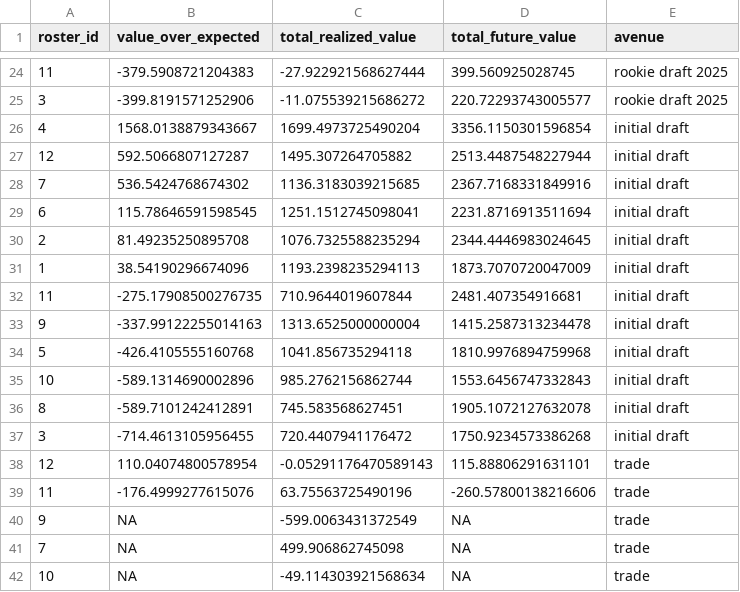
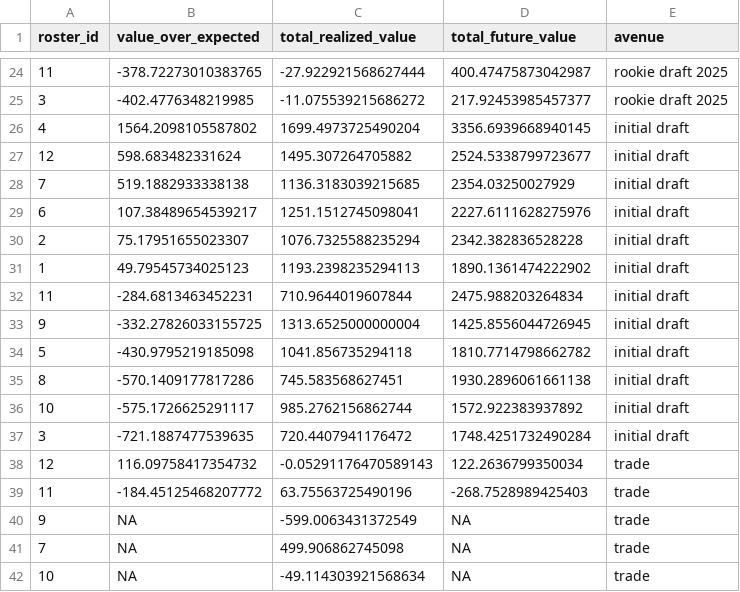
Before and after one commit to CalebSkinner1/FantasyDynasty, a CSV file: Shiny/Saved Files/value_avenues.csv, drawn as a sheet; only a part is shown, gaps mark what is left out; the diff covers the shown part only.

```diff
--- a/Shiny/Saved Files/value_avenues.csv
+++ b/Shiny/Saved Files/value_avenues.csv
@@ -24,17 +24,17 @@ roster_id,value_over_expected,total_realized_value,total_future_value,avenue
-11,-379.5908721204383,-27.922921568627444,399.560925028745,rookie draft 2025
-3,-399.8191571252906,-11.075539215686272,220.72293743005577,rookie draft 2025
-4,1568.0138879343667,1699.4973725490204,3356.1150301596854,initial draft
-12,592.5066807127287,1495.307264705882,2513.4487548227944,initial draft
-7,536.5424768674302,1136.3183039215685,2367.7168331849916,initial draft
-6,115.78646591598545,1251.1512745098041,2231.8716913511694,initial draft
-2,81.49235250895708,1076.7325588235294,2344.4446983024645,initial draft
-1,38.54190296674096,1193.2398235294113,1873.7070720047009,initial draft
-11,-275.17908500276735,710.9644019607844,2481.407354916681,initial draft
-9,-337.99122255014163,1313.6525000000004,1415.2587313234478,initial draft
-5,-426.4105555160768,1041.856735294118,1810.9976894759968,initial draft
-10,-589.1314690002896,985.2762156862744,1553.6456747332843,initial draft
-8,-589.7101242412891,745.583568627451,1905.1072127632078,initial draft
-3,-714.4613105956455,720.4407941176472,1750.9234573386268,initial draft
-12,110.04074800578954,-0.05291176470589143,115.88806291631101,trade
-11,-176.4999277615076,63.75563725490196,-260.57800138216606,trade
+11,-378.72273010383765,-27.922921568627444,400.47475873042987,rookie draft 2025
+3,-402.4776348219985,-11.075539215686272,217.92453985457377,rookie draft 2025
+4,1564.2098105587802,1699.4973725490204,3356.6939668940145,initial draft
+12,598.683482331624,1495.307264705882,2524.5338799723677,initial draft
+7,519.1882933338138,1136.3183039215685,2354.03250027929,initial draft
+6,107.38489654539217,1251.1512745098041,2227.6111628275976,initial draft
+2,75.17951655023307,1076.7325588235294,2342.382836528228,initial draft
+1,49.79545734025123,1193.2398235294113,1890.1361474222902,initial draft
+11,-284.6813463452231,710.9644019607844,2475.988203264834,initial draft
+9,-332.27826033155725,1313.6525000000004,1425.8556044726945,initial draft
+5,-430.9795219185098,1041.856735294118,1810.7714798662782,initial draft
+8,-570.1409177817286,745.583568627451,1930.2896061661138,initial draft
+10,-575.1726625291117,985.2762156862744,1572.922383937892,initial draft
+3,-721.1887477539635,720.4407941176472,1748.4251732490284,initial draft
+12,116.09758417354732,-0.05291176470589143,122.2636799350034,trade
+11,-184.45125468207772,63.75563725490196,-268.7528989425403,trade
 9,NA,-599.0063431372549,NA,trade
```
Also changed, not shown: 1 added row, 1 removed row and 66 edited cells elsewhere in this file, Shiny/Saved Files/acquisitions.csv, Shiny/Saved Files/assets_df.csv, 33 other files.
